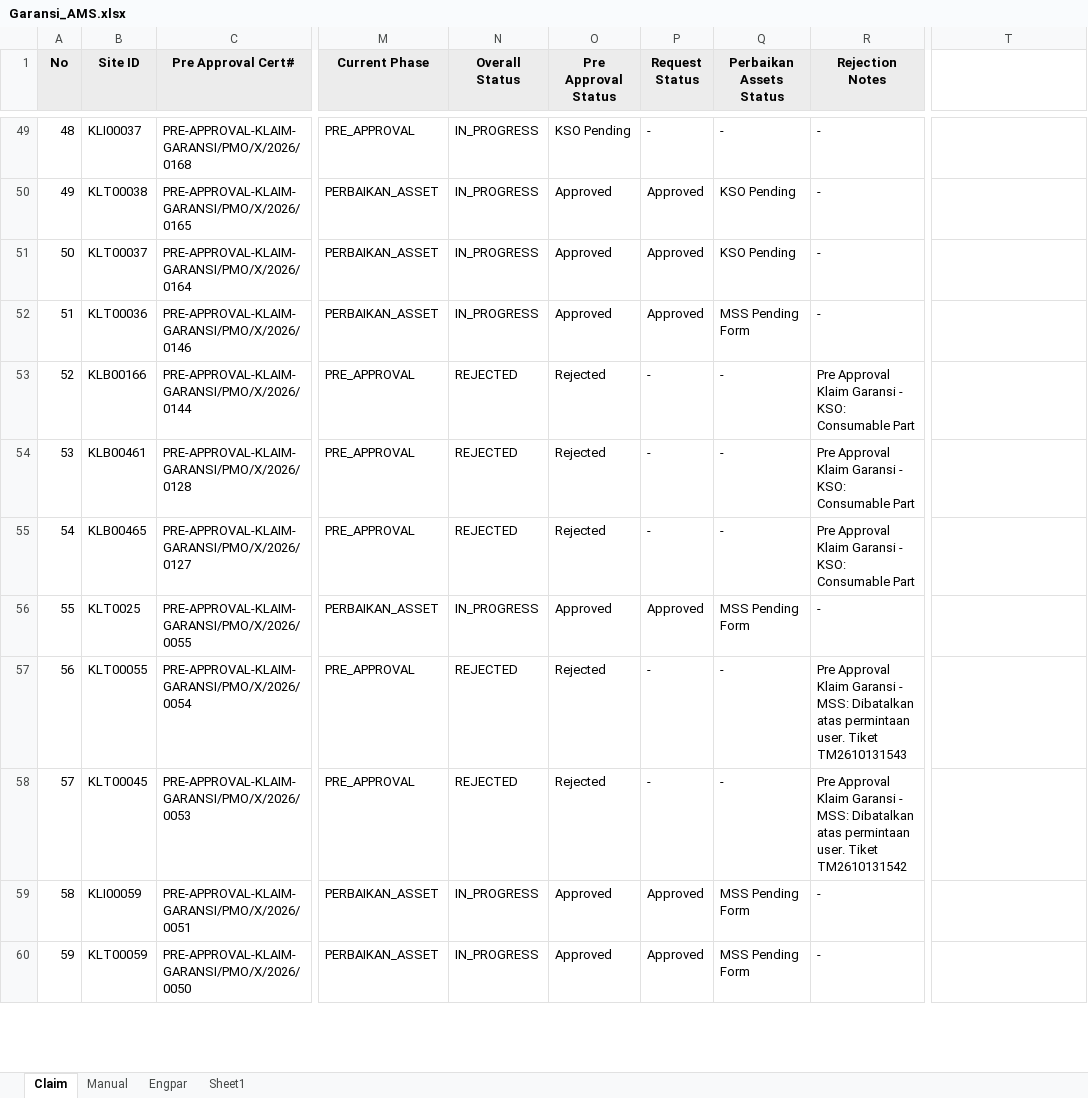
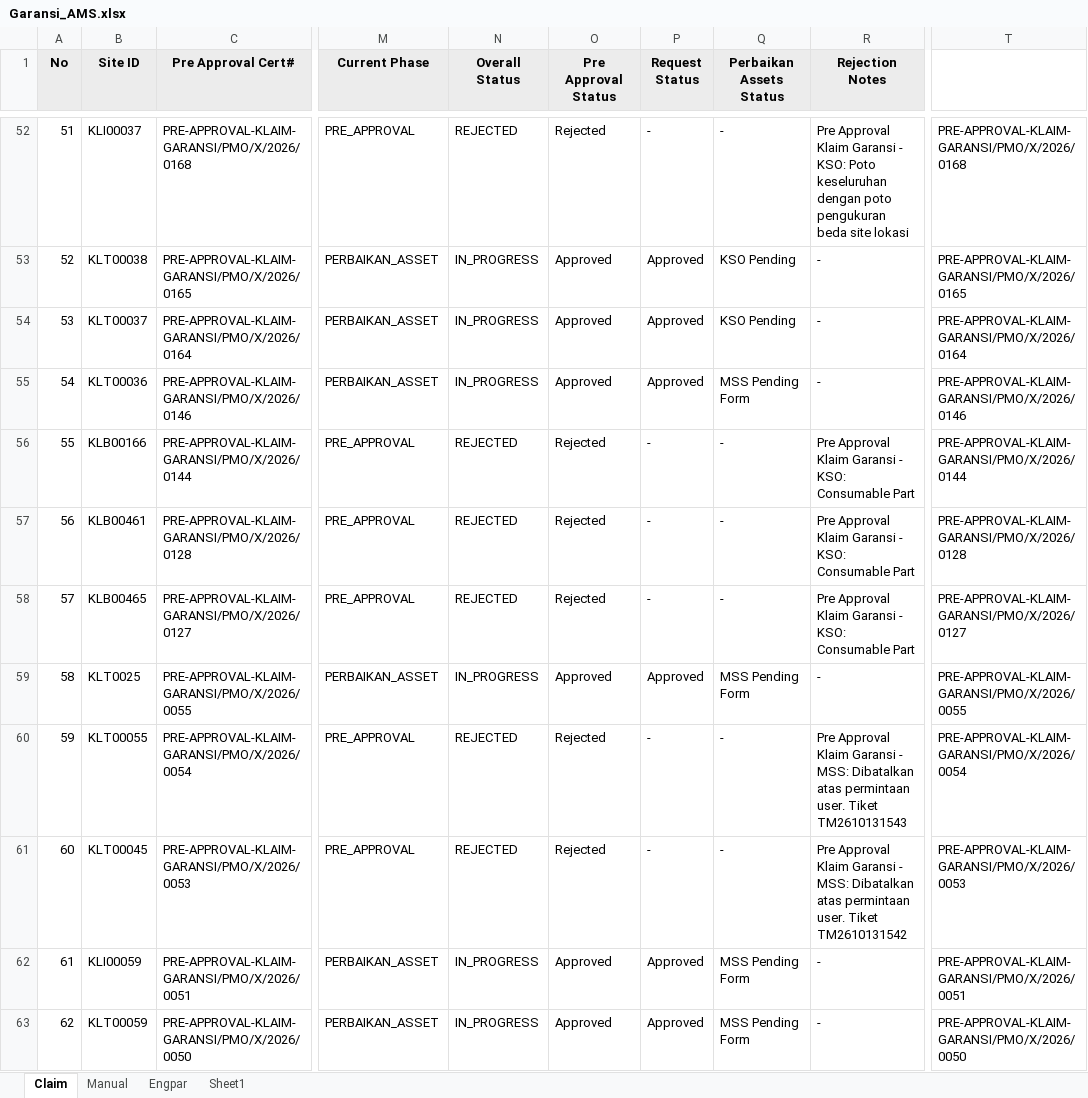
Before and after one commit to Harpaj6688/GaransiAMS, an Excel workbook: Garansi_AMS.xlsx, sheet Claim, drawn as a sheet; only a part is shown, gaps mark what is left out; values as stored, in another font and other column widths than the file's, no borders; addresses are those after the commit; the diff covers the shown part only; the diff names each change by its address in the sheet, - before the commit and + after, or states it on an @@ line.

```diff
--- a/Garansi_AMS.xlsx (sheet Claim)
+++ b/Garansi_AMS.xlsx (sheet Claim)
@@ column A (No) renumbered from row 5 down @@
-N52 (Overall Status): IN_PROGRESS
+N52 (Overall Status): REJECTED
-O52 (Pre Approval Status): KSO Pending
+O52 (Pre Approval Status): Rejected
-R52 (Rejection Notes): -
+R52 (Rejection Notes): Pre Approval Klaim Garansi - KSO: Poto keseluruhan dengan poto pengukuran beda site lokasi
-T52: (empty)
+T52: PRE-APPROVAL-KLAIM-GARANSI/PMO/X/2026/0168
-T53: (empty)
+T53: PRE-APPROVAL-KLAIM-GARANSI/PMO/X/2026/0165
-T54: (empty)
+T54: PRE-APPROVAL-KLAIM-GARANSI/PMO/X/2026/0164
-T55: (empty)
+T55: PRE-APPROVAL-KLAIM-GARANSI/PMO/X/2026/0146
-T56: (empty)
+T56: PRE-APPROVAL-KLAIM-GARANSI/PMO/X/2026/0144
-T57: (empty)
+T57: PRE-APPROVAL-KLAIM-GARANSI/PMO/X/2026/0128
-T58: (empty)
+T58: PRE-APPROVAL-KLAIM-GARANSI/PMO/X/2026/0127
-T59: (empty)
+T59: PRE-APPROVAL-KLAIM-GARANSI/PMO/X/2026/0055
-T60: (empty)
+T60: PRE-APPROVAL-KLAIM-GARANSI/PMO/X/2026/0054
-T61: (empty)
+T61: PRE-APPROVAL-KLAIM-GARANSI/PMO/X/2026/0053
-T62: (empty)
+T62: PRE-APPROVAL-KLAIM-GARANSI/PMO/X/2026/0051
-T63: (empty)
+T63: PRE-APPROVAL-KLAIM-GARANSI/PMO/X/2026/0050
```
Also changed, not shown: 3 added rows and 143 edited cells elsewhere in this sheet, sheet Manual.
